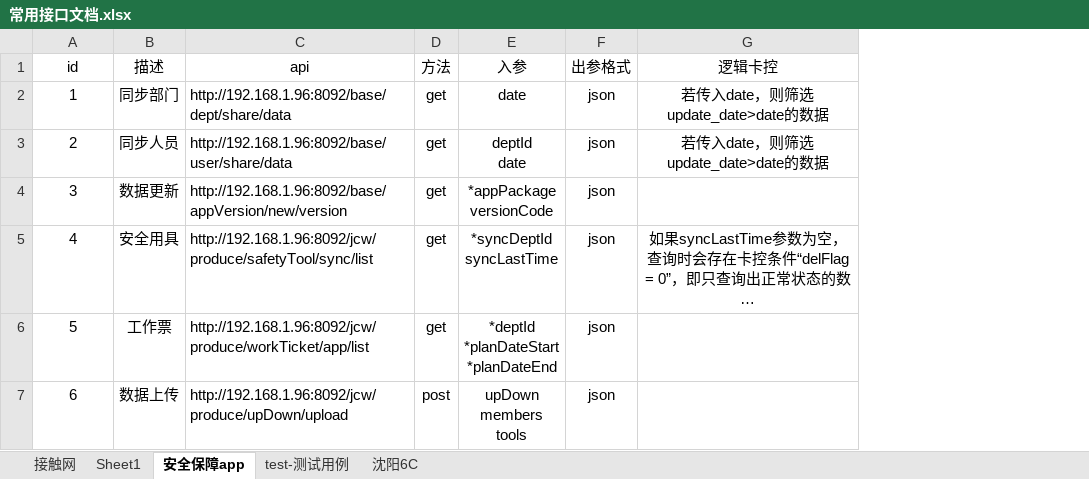
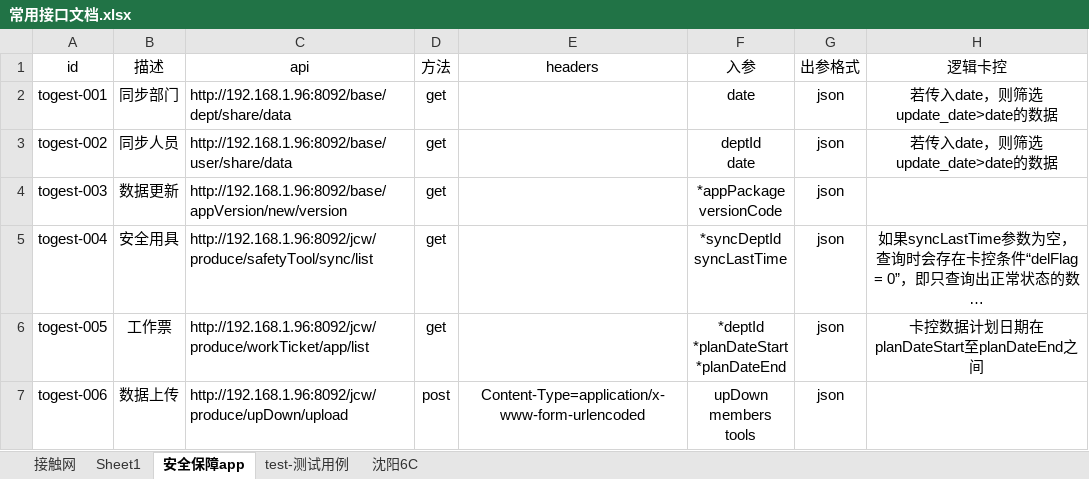
Before and after one commit to hauzai/study, an Excel workbook: data/常用接口文档.xlsx, sheet 安全保障app, drawn as a sheet; long unchanged cells end in …; values as stored, in another font and other column widths than the file's, no borders; addresses are those after the commit; the diff names each change by its address in the sheet, - before the commit and + after, or states it on an @@ line.

```diff
--- a/data/常用接口文档.xlsx (sheet 安全保障app)
+++ b/data/常用接口文档.xlsx (sheet 安全保障app)
+column E (headers), row 7: Content-Type=application/x-www-form-urlencoded
-A2 (id): 1
+A2 (id): togest-001
-A3 (id): 2
+A3 (id): togest-002
-A4 (id): 3
+A4 (id): togest-003
-A5 (id): 4
+A5 (id): togest-004
-A6 (id): 5
+A6 (id): togest-005
-H6 (逻辑卡控): (empty)
+H6 (逻辑卡控): 卡控数据计划日期在planDateStart至planDateEnd之间
-A7 (id): 6
+A7 (id): togest-006
```
Also changed, not shown: sheet test-测试用例, 2 other files.
